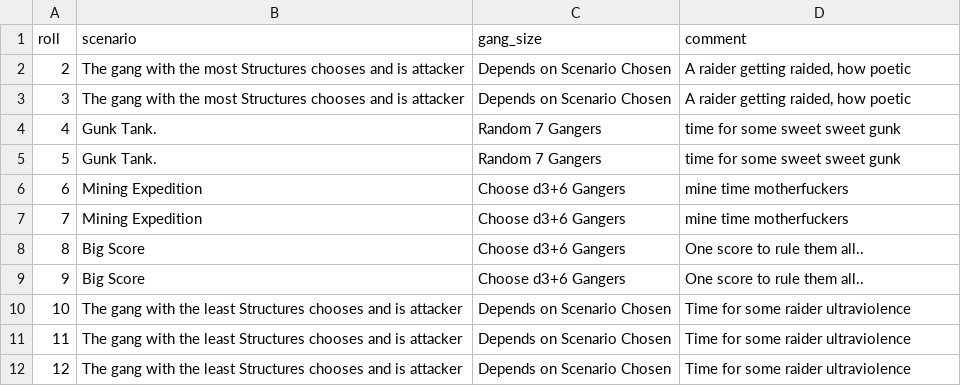
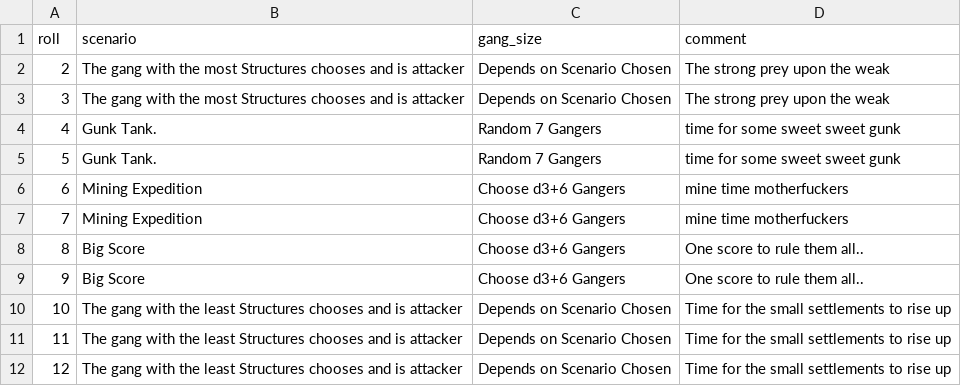
Before and after one commit to jackWilliamFreeman/hive-helper-reggie, a CSV file: settlement_scenarios.csv, drawn as a sheet.

Commit message:
fixed settlement comments

```diff
--- a/settlement_scenarios.csv
+++ b/settlement_scenarios.csv
@@ -1,4 +1,4 @@
 roll,scenario,gang_size,comment
-2,The gang with the most Structures chooses and is attacker,"Depends on Scenario Chosen","A raider getting raided, how poetic"
-3,The gang with the most Structures chooses and is attacker,"Depends on Scenario Chosen","A raider getting raided, how poetic"
+2,The gang with the most Structures chooses and is attacker,"Depends on Scenario Chosen","The strong prey upon the weak"
+3,The gang with the most Structures chooses and is attacker,"Depends on Scenario Chosen","The strong prey upon the weak"
 4,Gunk Tank. ,Random 7 Gangers,time for some sweet sweet gunk
@@ -9,4 +9,4 @@ roll,scenario,gang_size,comment
 9,Big Score ,Choose d3+6 Gangers,One score to rule them all..
-10,The gang with the least Structures chooses and is attacker,"Depends on Scenario Chosen",Time for some raider ultraviolence
-11,The gang with the least Structures chooses and is attacker,"Depends on Scenario Chosen",Time for some raider ultraviolence
-12,The gang with the least Structures chooses and is attacker,"Depends on Scenario Chosen",Time for some raider ultraviolence
+10,The gang with the least Structures chooses and is attacker,"Depends on Scenario Chosen",Time for the small settlements to rise up
+11,The gang with the least Structures chooses and is attacker,"Depends on Scenario Chosen",Time for the small settlements to rise up
+12,The gang with the least Structures chooses and is attacker,"Depends on Scenario Chosen",Time for the small settlements to rise up
```
